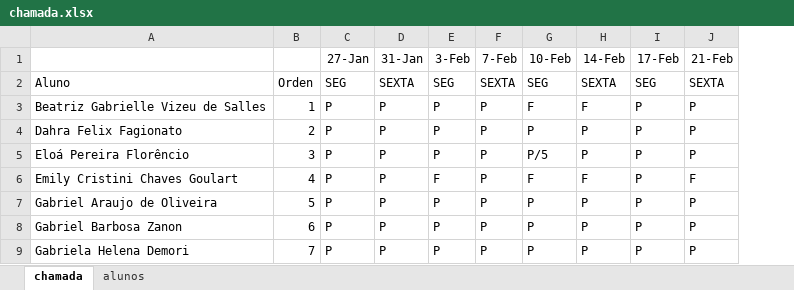
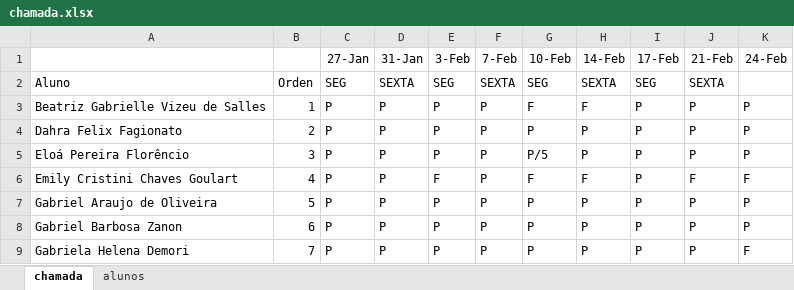
Before and after one commit to wellifabio/sesi2025, an Excel workbook: ds/3des/chamada.xlsx, sheet chamada, drawn as a sheet; only a part is shown; values as stored, in another font and other column widths than the file's, no borders; conditional formats not drawn; the diff names each change by its address in the sheet, - before the commit and + after, or states it on an @@ line.

Commit message:
chamada

```diff
--- a/ds/3des/chamada.xlsx (sheet chamada)
+++ b/ds/3des/chamada.xlsx (sheet chamada)
+column K (24-Feb), rows 3-9: P | P | P | F | P | P | F
```
